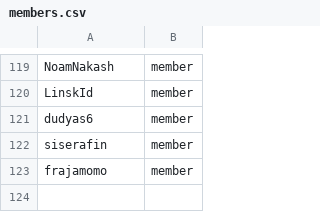
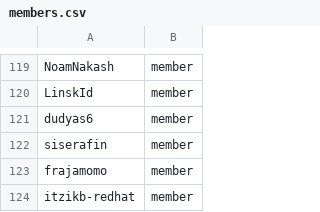
Before and after one commit to itzikb-redhat/github-config, a CSV file: members.csv, drawn as a sheet; only a part is shown, gaps mark what is left out; the diff names each change by its address in the sheet, - before the commit and + after, or states it on an @@ line.

Commit message:
Add itzikb-redhat to members and wg-storage

```diff
--- a/members.csv
+++ b/members.csv
+row 124: itzikb-redhat | member
```
Also changed, not shown: 1 other file.
